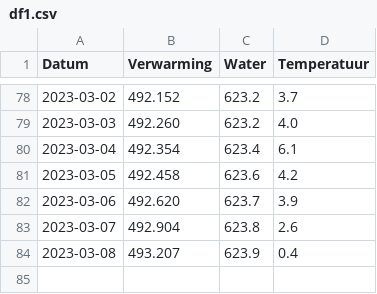
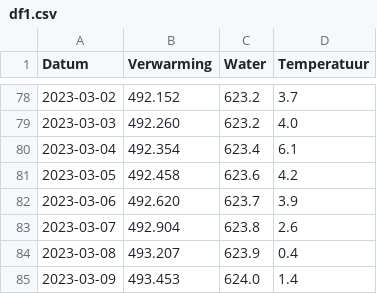
Before and after one commit to joey-van-alphen2/dashboard, a CSV file: df1.csv, drawn as a sheet; only a part is shown, gaps mark what is left out; the diff names each change by its address in the sheet, - before the commit and + after, or states it on an @@ line.

Commit message:
Update df1.csv

```diff
--- a/df1.csv
+++ b/df1.csv
+row 85: 2023-03-09 | 493.453 | 624.0 | 1.4
```
